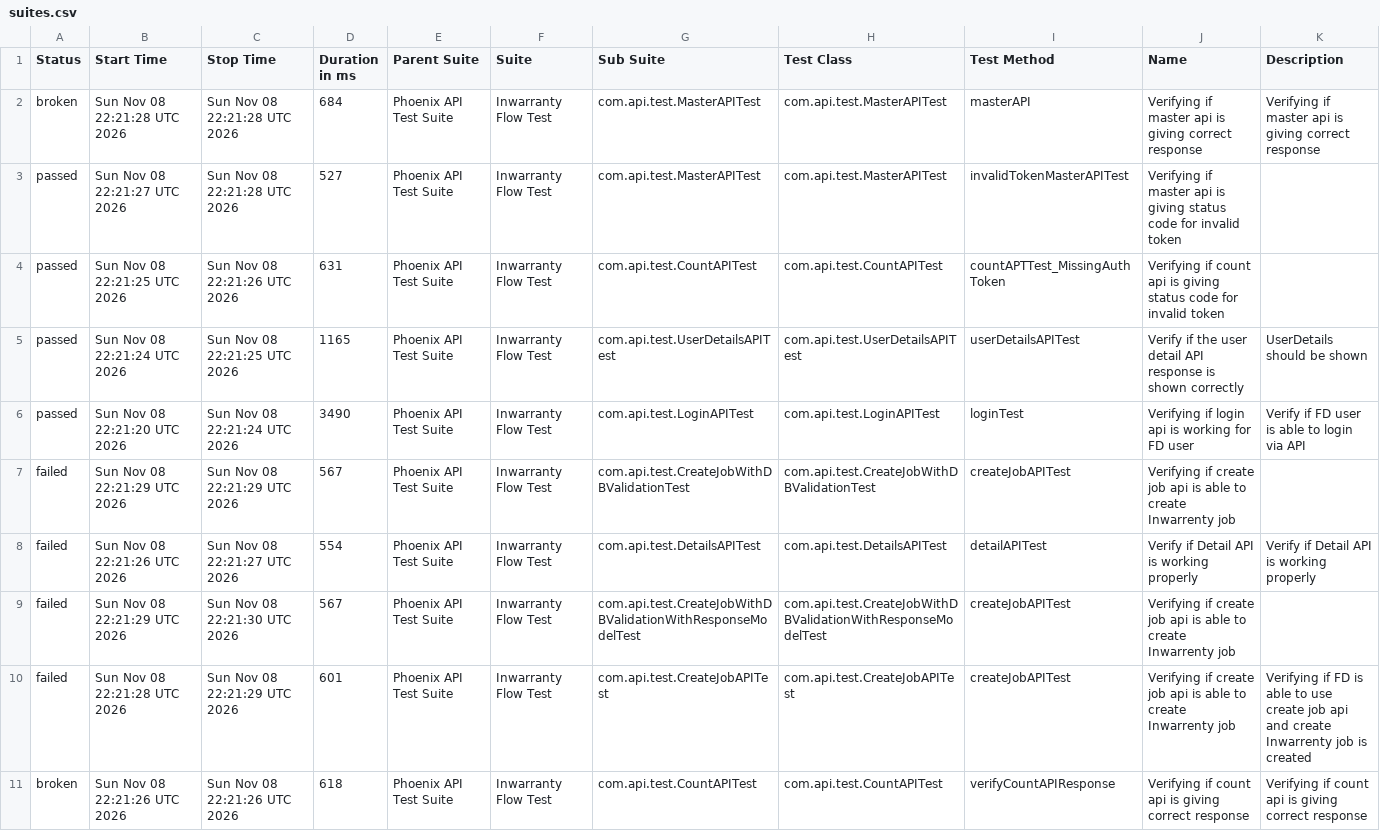
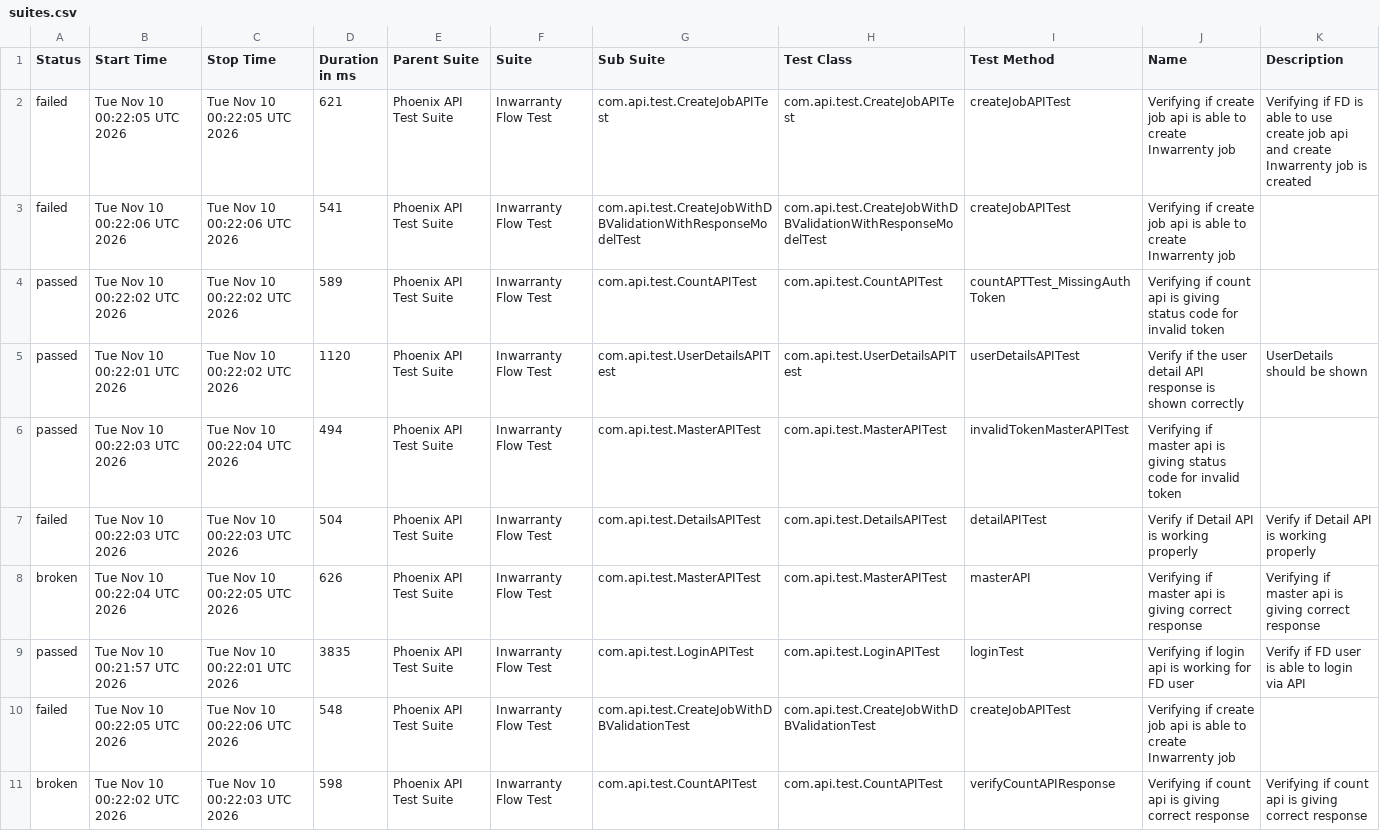
Before and after one commit to manasi7830/PhoneixTestAutomationFramework, a CSV file: data/suites.csv, drawn as a sheet; removed rows and columns are numbered as before the commit, all else as after; the diff names each change by its address in the sheet, - before the commit and + after, or states it on an @@ line.

```diff
--- a/data/suites.csv
+++ b/data/suites.csv
-row 2: broken | Sun Nov 08 22:21:28 UTC 2026 | Sun Nov 08 22:21:28 UTC 2026 | 684 | Phoenix API Test Suite | Inwarranty Flow Test | com.api.test.MasterAPITest | com.api.test.MasterAPITest | masterAPI | Verifying if master api is giving correct response | Verifying if master api is giving correct response
-row 3: passed | Sun Nov 08 22:21:27 UTC 2026 | Sun Nov 08 22:21:28 UTC 2026 | 527 | Phoenix API Test Suite | Inwarranty Flow Test | com.api.test.MasterAPITest | com.api.test.MasterAPITest | invalidTokenMasterAPITest | Verifying if master api is giving status code for invalid token
+row 2: failed | Tue Nov 10 00:22:05 UTC 2026 | Tue Nov 10 00:22:05 UTC 2026 | 621 | Phoenix API Test Suite | Inwarranty Flow Test | com.api.test.CreateJobAPITest | com.api.test.CreateJobAPITest | createJobAPITest | Verifying if create job api is able to create Inwarrenty job | Verifying if FD is able to use create job api and create Inwarrenty job is created
+row 3: failed | Tue Nov 10 00:22:06 UTC 2026 | Tue Nov 10 00:22:06 UTC 2026 | 541 | Phoenix API Test Suite | Inwarranty Flow Test | com.api.test.CreateJobWithDBValidationWithResponseModelTest | com.api.test.CreateJobWithDBValidationWithResponseModelTest | createJobAPITest | Verifying if create job api is able to create Inwarrenty job
-B4 (Start Time): Sun Nov 08 22:21:25 UTC 2026
+B4 (Start Time): Tue Nov 10 00:22:02 UTC 2026
-C4 (Stop Time): Sun Nov 08 22:21:26 UTC 2026
+C4 (Stop Time): Tue Nov 10 00:22:02 UTC 2026
-D4 (Duration in ms): 631
+D4 (Duration in ms): 589
-B5 (Start Time): Sun Nov 08 22:21:24 UTC 2026
+B5 (Start Time): Tue Nov 10 00:22:01 UTC 2026
-C5 (Stop Time): Sun Nov 08 22:21:25 UTC 2026
+C5 (Stop Time): Tue Nov 10 00:22:02 UTC 2026
-D5 (Duration in ms): 1165
+D5 (Duration in ms): 1120
-B6 (Start Time): Sun Nov 08 22:21:20 UTC 2026
+B6 (Start Time): Tue Nov 10 00:22:03 UTC 2026
-C6 (Stop Time): Sun Nov 08 22:21:24 UTC 2026
+C6 (Stop Time): Tue Nov 10 00:22:04 UTC 2026
-D6 (Duration in ms): 3490
+D6 (Duration in ms): 494
-G6 (Sub Suite): com.api.test.LoginAPITest
+G6 (Sub Suite): com.api.test.MasterAPITest
-H6 (Test Class): com.api.test.LoginAPITest
+H6 (Test Class): com.api.test.MasterAPITest
-I6 (Test Method): loginTest
+I6 (Test Method): invalidTokenMasterAPITest
-J6 (Name): Verifying if login api is working for FD user
+J6 (Name): Verifying if master api is giving status code for invalid token
-K6 (Description): Verify if FD user is able to login via API
+K6 (Description): (empty)
-row 7: failed | Sun Nov 08 22:21:29 UTC 2026 | Sun Nov 08 22:21:29 UTC 2026 | 567 | Phoenix API Test Suite | Inwarranty Flow Test | com.api.test.CreateJobWithDBValidationTest | com.api.test.CreateJobWithDBValidationTest | createJobAPITest | Verifying if create job api is able to create Inwarrenty job
-B7 (Start Time): Sun Nov 08 22:21:26 UTC 2026
+B7 (Start Time): Tue Nov 10 00:22:03 UTC 2026
-C7 (Stop Time): Sun Nov 08 22:21:27 UTC 2026
+C7 (Stop Time): Tue Nov 10 00:22:03 UTC 2026
-D7 (Duration in ms): 554
+D7 (Duration in ms): 504
+row 8: broken | Tue Nov 10 00:22:04 UTC 2026 | Tue Nov 10 00:22:05 UTC 2026 | 626 | Phoenix API Test Suite | Inwarranty Flow Test | com.api.test.MasterAPITest | com.api.test.MasterAPITest | masterAPI | Verifying if master api is giving correct response | Verifying if master api is giving correct response
+row 9: passed | Tue Nov 10 00:21:57 UTC 2026 | Tue Nov 10 00:22:01 UTC 2026 | 3835 | Phoenix API Test Suite | Inwarranty Flow Test | com.api.test.LoginAPITest | com.api.test.LoginAPITest | loginTest | Verifying if login api is working for FD user | Verify if FD user is able to login via API
-B10 (Start Time): Sun Nov 08 22:21:29 UTC 2026
+B10 (Start Time): Tue Nov 10 00:22:05 UTC 2026
-C10 (Stop Time): Sun Nov 08 22:21:30 UTC 2026
+C10 (Stop Time): Tue Nov 10 00:22:06 UTC 2026
-D10 (Duration in ms): 567
+D10 (Duration in ms): 548
-G10 (Sub Suite): com.api.test.CreateJobWithDBValidationWithResponseModelTest
+G10 (Sub Suite): com.api.test.CreateJobWithDBValidationTest
-H10 (Test Class): com.api.test.CreateJobWithDBValidationWithResponseModelTest
+H10 (Test Class): com.api.test.CreateJobWithDBValidationTest
-row 10: failed | Sun Nov 08 22:21:28 UTC 2026 | Sun Nov 08 22:21:29 UTC 2026 | 601 | Phoenix API Test Suite | Inwarranty Flow Test | com.api.test.CreateJobAPITest | com.api.test.CreateJobAPITest | createJobAPITest | Verifying if create job api is able to create Inwarrenty job | Verifying if FD is able to use create job api and create Inwarrenty job is created
-B11 (Start Time): Sun Nov 08 22:21:26 UTC 2026
+B11 (Start Time): Tue Nov 10 00:22:02 UTC 2026
-C11 (Stop Time): Sun Nov 08 22:21:26 UTC 2026
+C11 (Stop Time): Tue Nov 10 00:22:03 UTC 2026
-D11 (Duration in ms): 618
+D11 (Duration in ms): 598
```
Also changed, not shown: data/behaviors.csv, 58 other files.
